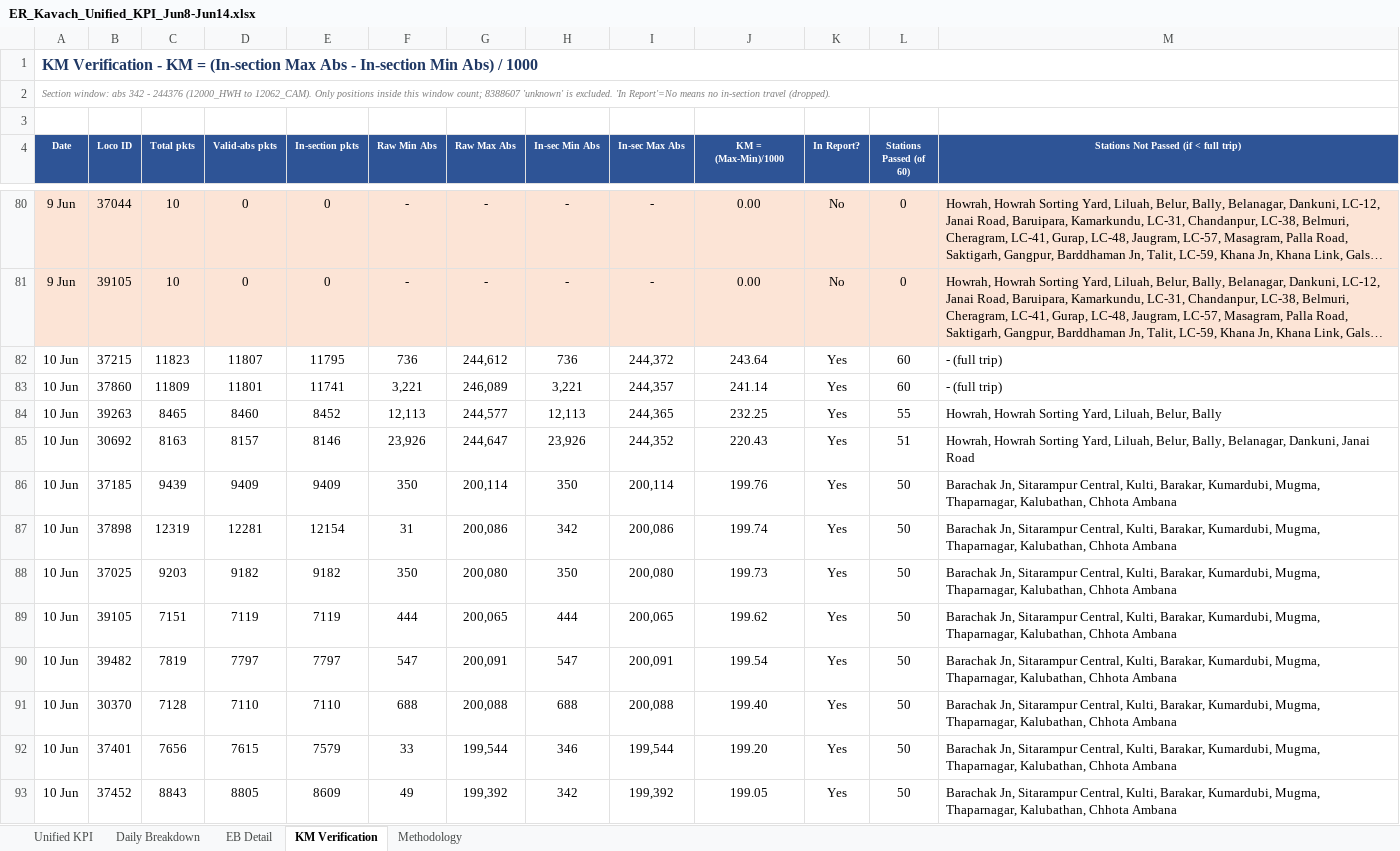
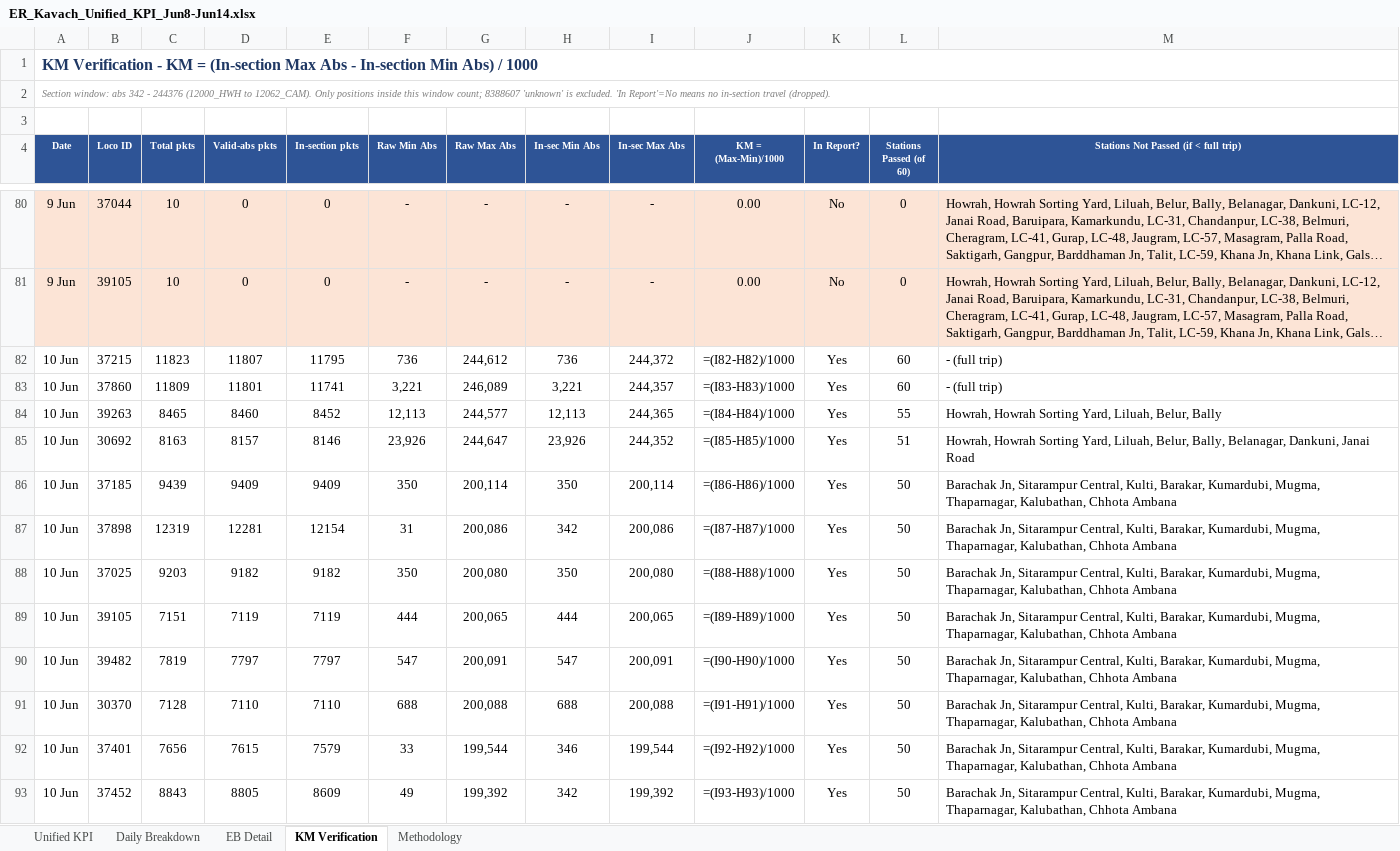
Before and after one commit to PerformanceAnalysisHBL/Availability-KPI-Reports, an Excel workbook: docs/reports/ER_Kavach_Unified_KPI_Jun8-Jun14.xlsx, sheet KM Verification, drawn as a sheet; only a part is shown, gaps mark what is left out; long unchanged cells end in …; values as stored, in another font and other column widths than the file's, no borders; formulas without a stored value are shown as written; the diff covers the shown part only; the diff names each change by its address in the sheet, - before the commit and + after, or states it on an @@ line.

```diff
--- a/docs/reports/ER_Kavach_Unified_KPI_Jun8-Jun14.xlsx (sheet KM Verification)
+++ b/docs/reports/ER_Kavach_Unified_KPI_Jun8-Jun14.xlsx (sheet KM Verification)
-J82 (KM = (Max-Min)/1000): 243.64
+J82 (KM = (Max-Min)/1000): =(I82-H82)/1000
-J83 (KM = (Max-Min)/1000): 241.14
+J83 (KM = (Max-Min)/1000): =(I83-H83)/1000
-J84 (KM = (Max-Min)/1000): 232.25
+J84 (KM = (Max-Min)/1000): =(I84-H84)/1000
-J85 (KM = (Max-Min)/1000): 220.43
+J85 (KM = (Max-Min)/1000): =(I85-H85)/1000
-J86 (KM = (Max-Min)/1000): 199.76
+J86 (KM = (Max-Min)/1000): =(I86-H86)/1000
-J87 (KM = (Max-Min)/1000): 199.74
+J87 (KM = (Max-Min)/1000): =(I87-H87)/1000
-J88 (KM = (Max-Min)/1000): 199.73
+J88 (KM = (Max-Min)/1000): =(I88-H88)/1000
-J89 (KM = (Max-Min)/1000): 199.62
+J89 (KM = (Max-Min)/1000): =(I89-H89)/1000
-J90 (KM = (Max-Min)/1000): 199.54
+J90 (KM = (Max-Min)/1000): =(I90-H90)/1000
-J91 (KM = (Max-Min)/1000): 199.40
+J91 (KM = (Max-Min)/1000): =(I91-H91)/1000
-J92 (KM = (Max-Min)/1000): 199.20
+J92 (KM = (Max-Min)/1000): =(I92-H92)/1000
-J93 (KM = (Max-Min)/1000): 199.05
+J93 (KM = (Max-Min)/1000): =(I93-H93)/1000
```
Also changed, not shown: 221 edited cells elsewhere in this sheet, sheet Daily Breakdown, sheet Unified KPI, sheet EB Detail, docs/reports/ER_Kavach_Unified_KPI_Jun1-Jun7.xlsx, docs/reports/ER_Kavach_Unified_KPI_Jun15-Jun21.xlsx, 2 other files.
